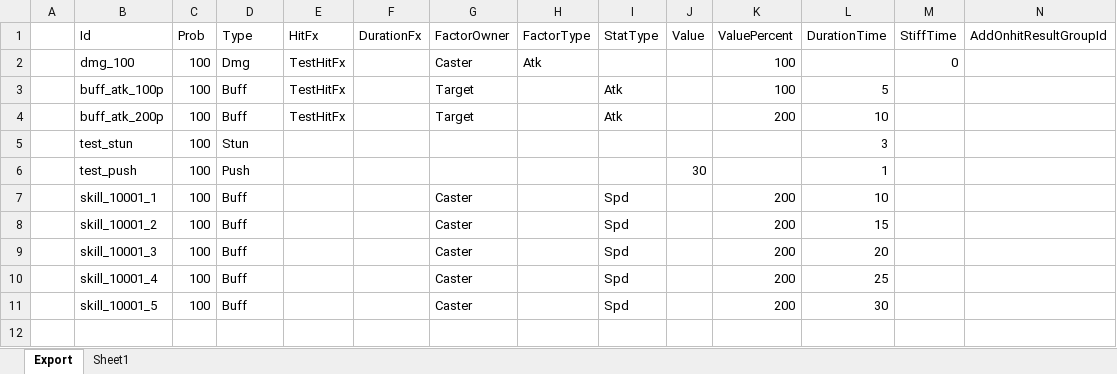
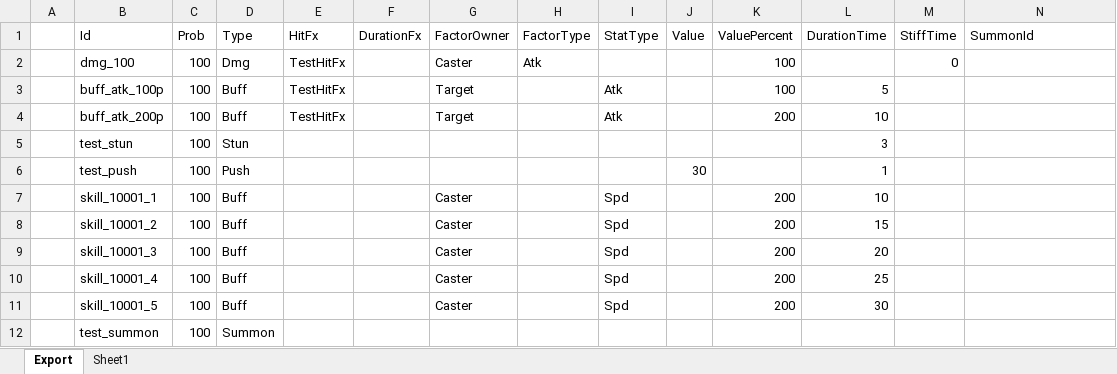
Before and after one commit to BlindBullet/ProjectDF, an Excel workbook: Assets/DataTables~/HitresultChart.xlsm, sheet Export, drawn as a sheet; values as stored, in another font and other column widths than the file's, no borders; charts and pictures not drawn; the diff names each change by its address in the sheet, - before the commit and + after, or states it on an @@ line.

```diff
--- a/Assets/DataTables~/HitresultChart.xlsm (sheet Export)
+++ b/Assets/DataTables~/HitresultChart.xlsm (sheet Export)
-N1: AddOnhitResultGroupId
+N1: SummonId
+row 12:  | test_summon | 100 | Summon
```
Also changed, not shown: charts or pictures, Assets/DataTables~/ProjectileChart.xlsm, 10 other files.
